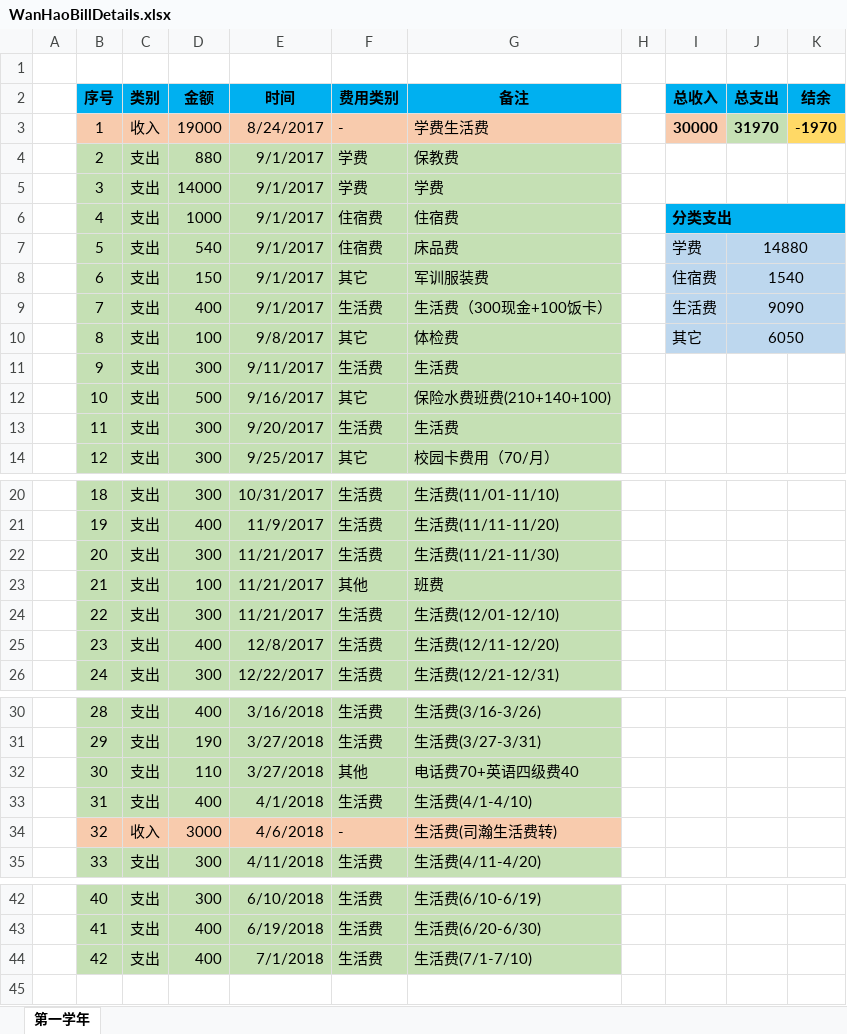
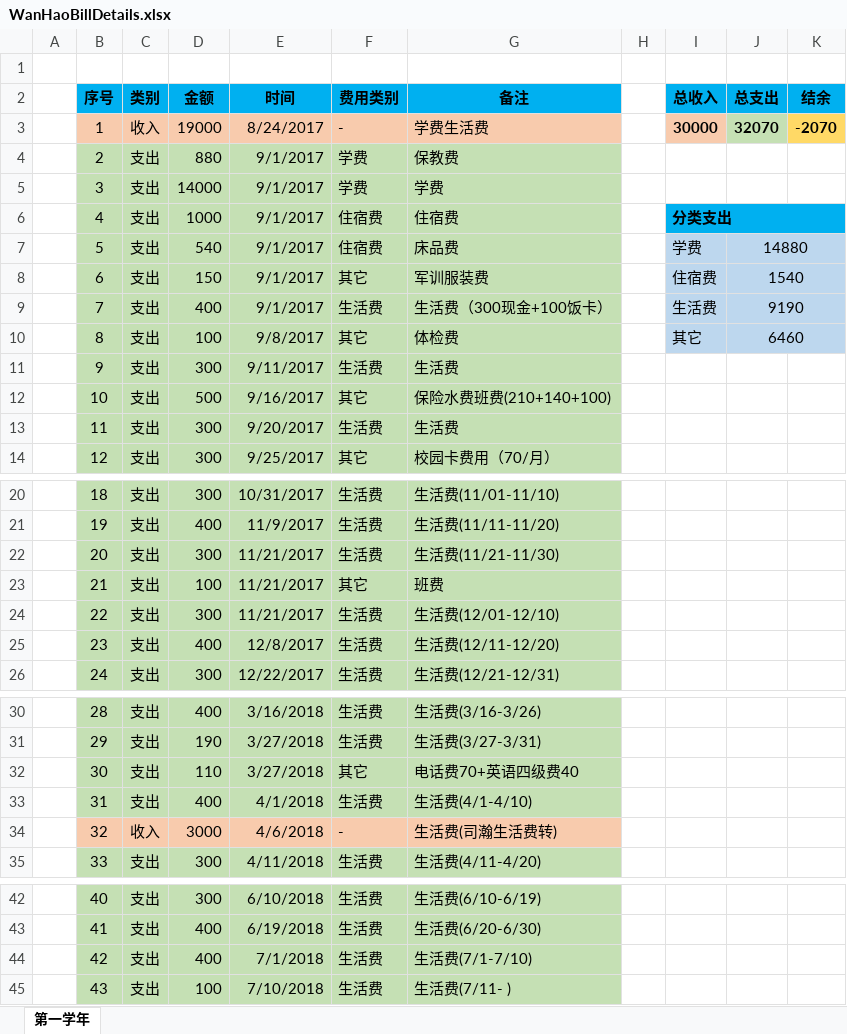
Before and after one commit to Wongfu/WanhaoBillDetails, an Excel workbook: WanHaoBillDetails.xlsx, sheet 第一学年, drawn as a sheet; only a part is shown, gaps mark what is left out; values as stored, in another font and other column widths than the file's, no borders; the diff covers the shown part only; the diff names each change by its address in the sheet, - before the commit and + after, or states it on an @@ line.

Commit message:
Update on 2018-07-10, 支出生活费100

```diff
--- a/WanHaoBillDetails.xlsx (sheet 第一学年)
+++ b/WanHaoBillDetails.xlsx (sheet 第一学年)
-J3 (总支出): 31970
+J3 (总支出): 32070
-K3 (结余): -1970
+K3 (结余): -2070
-J9 (总支出): 9090
+J9 (总支出): 9190
-J10 (总支出): 6050
+J10 (总支出): 6460
-F23 (费用类别): 其他
+F23 (费用类别): 其它
-F32 (费用类别): 其他
+F32 (费用类别): 其它
+row 45:  | 43 | 支出 | 100 | 7/10/2018 | 生活费 | 生活费(7/11- )
```
Also changed, not shown: 1 edited cell elsewhere in this sheet.
